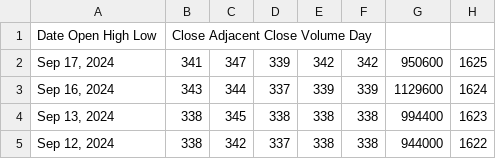
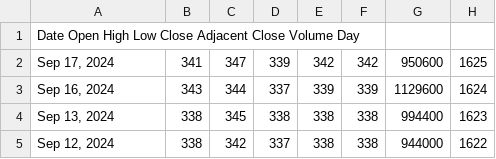
Before and after one commit to fatimap27/math200, a CSV file: Untitled spreadsheet - Sheet1.csv, drawn as a sheet; only a part is shown.

Commit message:
Update Untitled spreadsheet - Sheet1.csv

```diff
--- a/Untitled spreadsheet - Sheet1.csv
+++ b/Untitled spreadsheet - Sheet1.csv
@@ -1,2 +1,2 @@
-Date Open High Low,Close Adjacent Close Volume Day
+Date Open High Low Close Adjacent Close Volume Day
 "Sep 17, 2024",341,347,339,342,342,950600,1625
```
